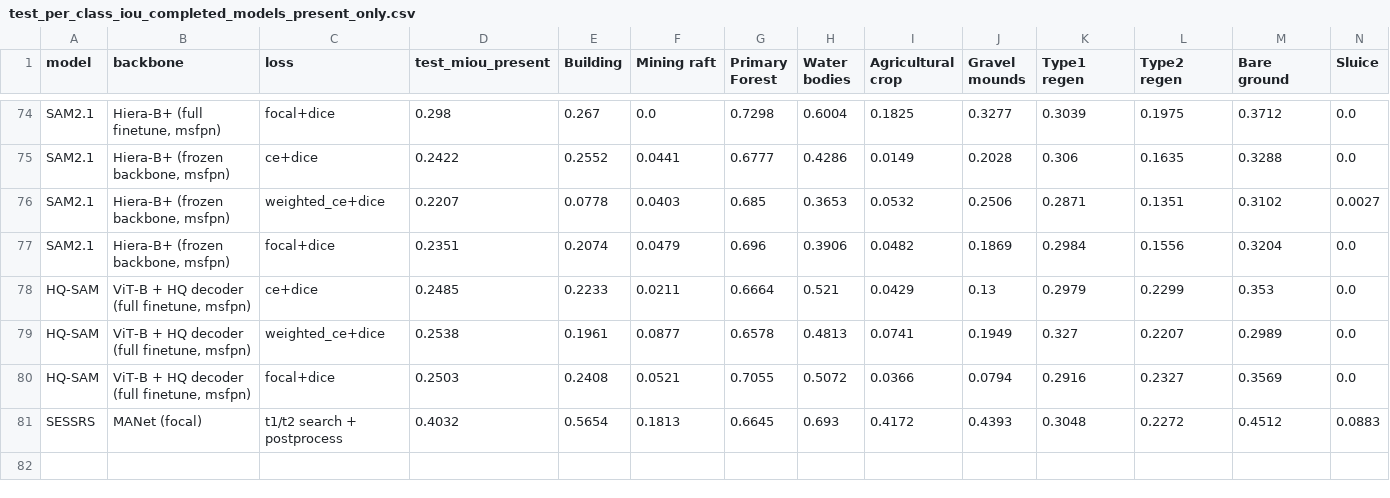
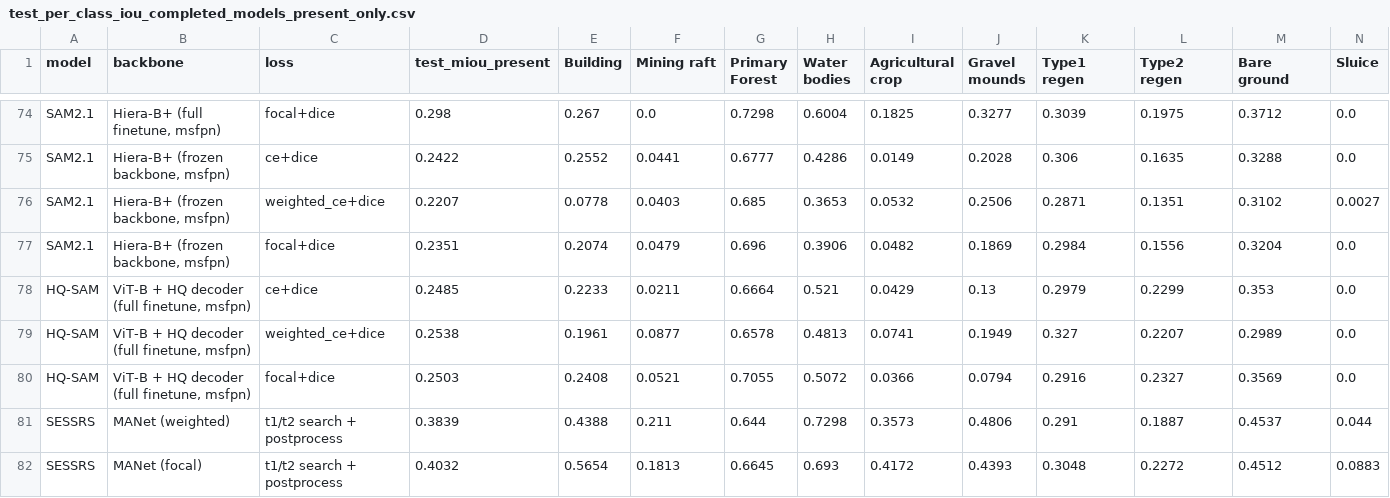
Before and after one commit to ckn3/GoldMiningMDD, a CSV file: results/test_per_class_iou_completed_models_present_only.csv, drawn as a sheet; only a part is shown, gaps mark what is left out; the diff names each change by its address in the sheet, - before the commit and + after, or states it on an @@ line.

```diff
--- a/results/test_per_class_iou_completed_models_present_only.csv
+++ b/results/test_per_class_iou_completed_models_present_only.csv
+row 81: SESSRS | MANet (weighted) | t1/t2 search + postprocess | 0.3839 | 0.4388 | 0.211 | 0.644 | 0.7298 | 0.3573 | 0.4806 | 0.291 | 0.1887 | 0.4537 | 0.044
```
Also changed, not shown: results/experiment_suite_summary.csv, results/hf_best_checkpoints_manifest.csv, 6 other files.
